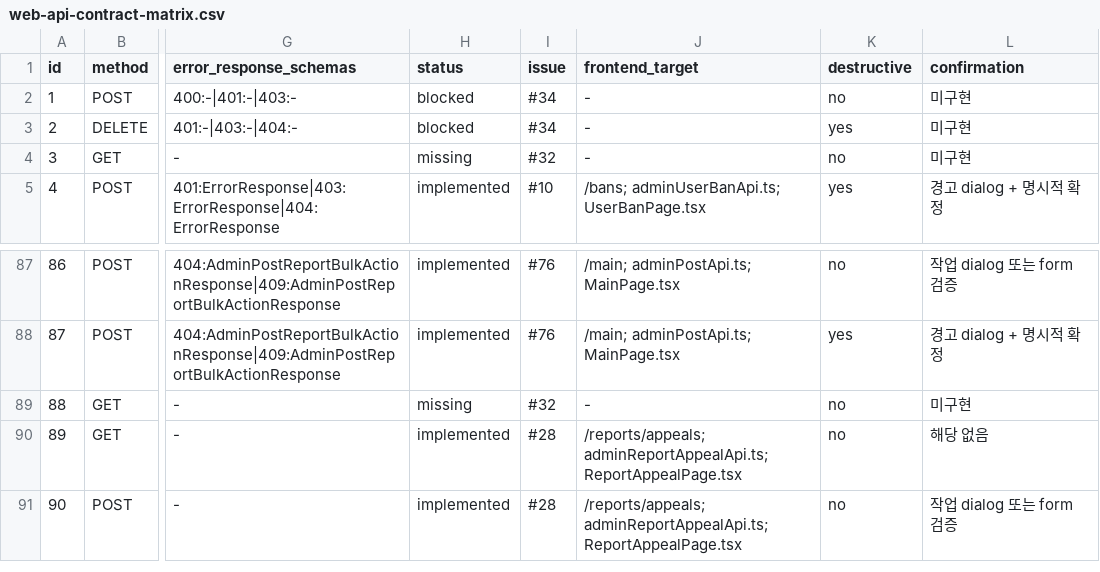
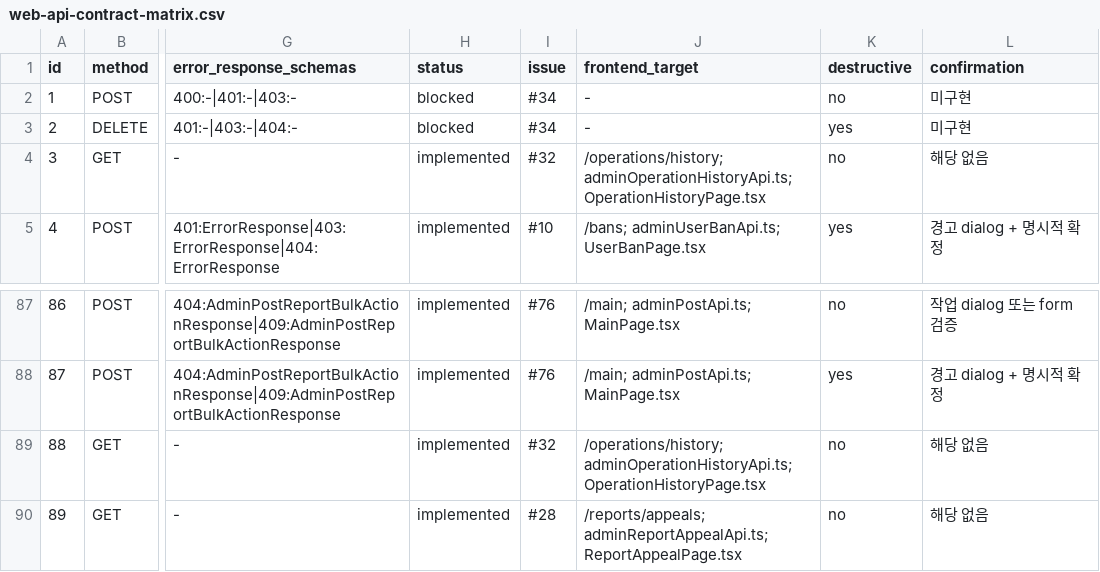
Before and after one commit to Type-Nu11/pingdom-admin, a CSV file: docs/web-api-contract-matrix.csv, drawn as a sheet; only a part is shown, gaps mark what is left out; the shorter side is filled out with more unchanged rows; the diff names each change by its address in the sheet, - before the commit and + after, or states it on an @@ line.

```diff
--- a/docs/web-api-contract-matrix.csv
+++ b/docs/web-api-contract-matrix.csv
-H4 (status): missing
+H4 (status): implemented
-J4 (frontend_target): -
+J4 (frontend_target): /operations/history; adminOperationHistoryApi.ts; OperationHistoryPage.tsx
-L4 (confirmation): 미구현
+L4 (confirmation): 해당 없음
-H89 (status): missing
+H89 (status): implemented
-J89 (frontend_target): -
+J89 (frontend_target): /operations/history; adminOperationHistoryApi.ts; OperationHistoryPage.tsx
-L89 (confirmation): 미구현
+L89 (confirmation): 해당 없음
```
Also changed, not shown: 7 other files.
